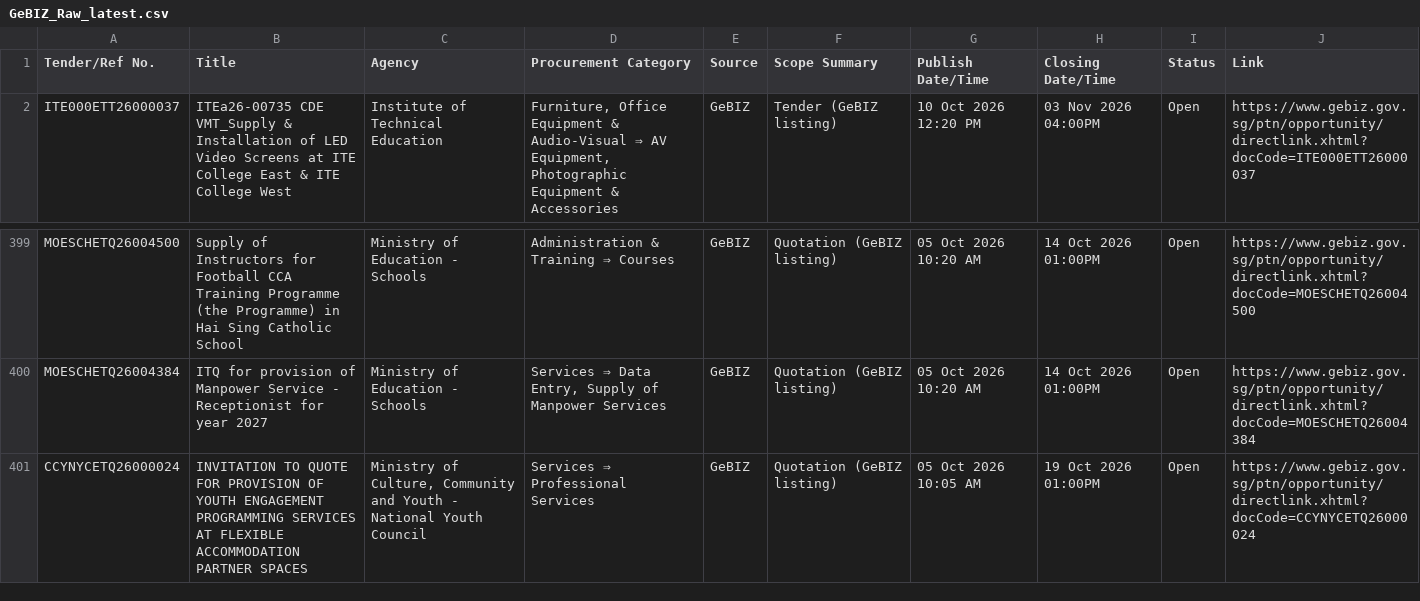
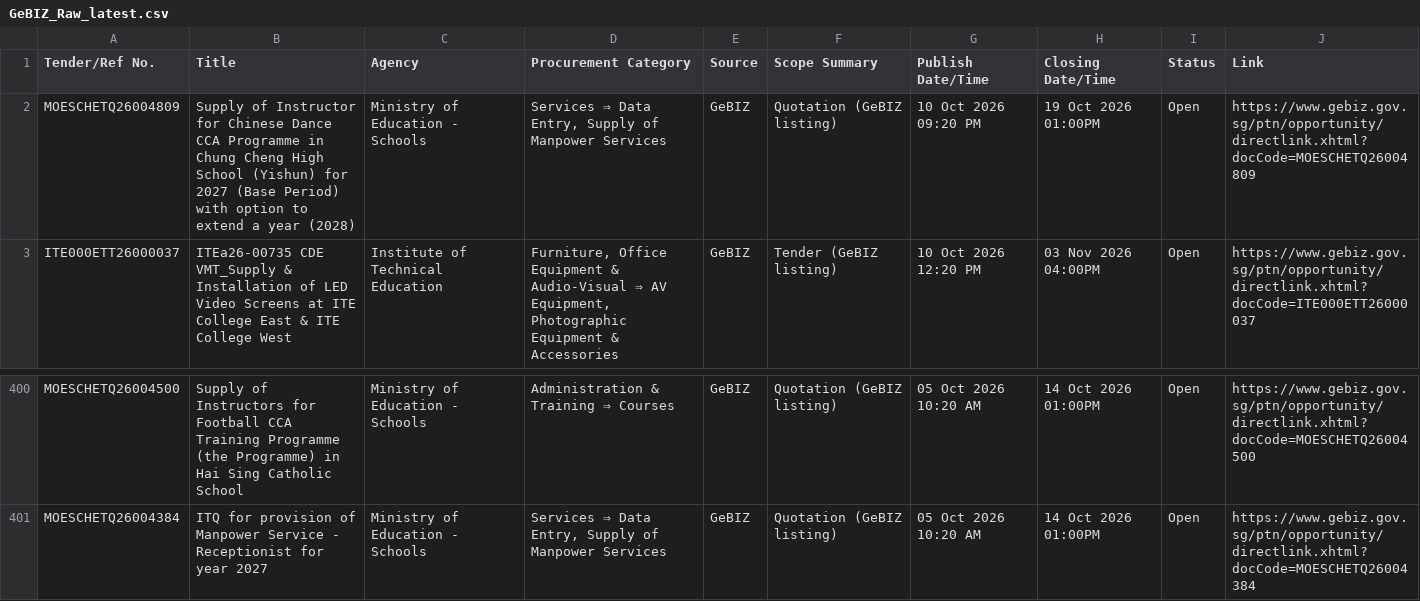
Before and after one commit to bns-hub/Projects, a CSV file: data/GeBIZ_Raw_latest.csv, drawn as a sheet; only a part is shown, gaps mark what is left out.

```diff
--- a/data/GeBIZ_Raw_latest.csv
+++ b/data/GeBIZ_Raw_latest.csv
@@ -1,2 +1,3 @@
 "Tender/Ref No.","Title","Agency","Procurement Category","Source","Scope Summary","Publish Date/Time","Closing Date/Time","Status","Link"
+"MOESCHETQ26004809","Supply of Instructor for Chinese Dance CCA Programme in Chung Cheng High School (Yishun) for 2027 (Base Period) with option to extend a year (2028)","Ministry of Education - Schools","Services ⇒ Data Entry, Supply of Manpower Services","GeBIZ","Quotation (GeBIZ listing)","10 Oct 2026 09:20 PM","19 Oct 2026 01:00PM","Open","https://www.gebiz.gov.sg/ptn/opportunity/directlink.xhtml?docCode=MOESCHETQ26004809"
 "ITE000ETT26000037","ITEa26-00735 CDE VMT_Supply & Installation of LED Video Screens at ITE College East & ITE College West","Institute of Technical Education","Furniture, Office Equipment & Audio-Visual ⇒ AV Equipment, Photographic Equipment & Accessories","GeBIZ","Tender (GeBIZ listing)","10 Oct 2026 12:20 PM","03 Nov 2026 04:00PM","Open","https://www.gebiz.gov.sg/ptn/opportunity/directlink.xhtml?docCode=ITE000ETT26000037"
@@ -400,2 +401 @@
 "MOESCHETQ26004384","ITQ for provision of Manpower Service - Receptionist for year 2027","Ministry of Education - Schools","Services ⇒ Data Entry, Supply of Manpower Services","GeBIZ","Quotation (GeBIZ listing)","05 Oct 2026 10:20 AM","14 Oct 2026 01:00PM","Open","https://www.gebiz.gov.sg/ptn/opportunity/directlink.xhtml?docCode=MOESCHETQ26004384"
-"CCYNYCETQ26000024","INVITATION TO QUOTE FOR PROVISION OF YOUTH ENGAGEMENT PROGRAMMING SERVICES AT FLEXIBLE ACCOMMODATION PARTNER SPACES","Ministry of Culture, Community and Youth - National Youth Council","Services ⇒ Professional Services","GeBIZ","Quotation (GeBIZ listing)","05 Oct 2026 10:05 AM","19 Oct 2026 01:00PM","Open","https://www.gebiz.gov.sg/ptn/opportunity/directlink.xhtml?docCode=CCYNYCETQ26000024"
```
Also changed, not shown: 2 other files.
